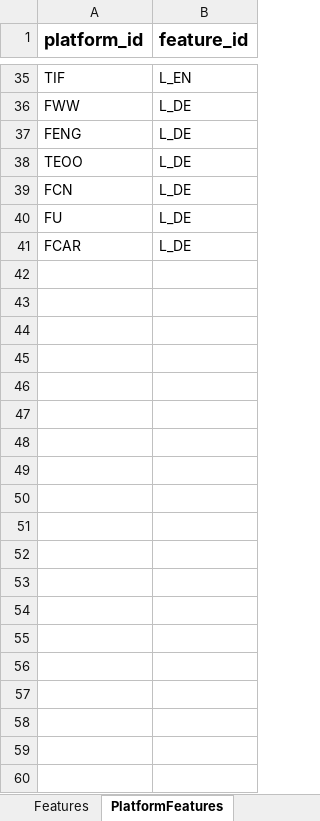
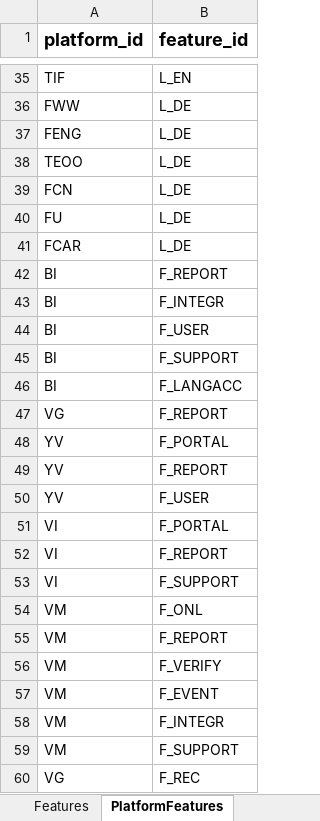
Before and after one commit to Sarukino/ProjectInDataScience, an Excel workbook: Project_POC/volunteer_data.xlsx, sheet PlatformFeatures, drawn as a sheet; only a part is shown, gaps mark what is left out; values as stored, in another font and other column widths than the file's, no borders; the diff covers the shown part only; the diff names each change by its address in the sheet, - before the commit and + after, or states it on an @@ line.

```diff
--- a/Project_POC/volunteer_data.xlsx (sheet PlatformFeatures)
+++ b/Project_POC/volunteer_data.xlsx (sheet PlatformFeatures)
+row 42: BI | F_REPORT
+row 43: BI | F_INTEGR
+row 44: BI | F_USER
+row 45: BI | F_SUPPORT
+row 46: BI | F_LANGACC
+row 47: VG | F_REPORT
+row 48: YV | F_PORTAL
+row 49: YV | F_REPORT
+row 50: YV | F_USER
+row 51: VI | F_PORTAL
+row 52: VI | F_REPORT
+row 53: VI | F_SUPPORT
+row 54: VM | F_ONL
+row 55: VM | F_REPORT
+row 56: VM | F_VERIFY
+row 57: VM | F_EVENT
+row 58: VM | F_INTEGR
+row 59: VM | F_SUPPORT
+row 60: VG | F_REC
```
Also changed, not shown: 15 added rows elsewhere in this sheet, sheet Features, 2 other files.
